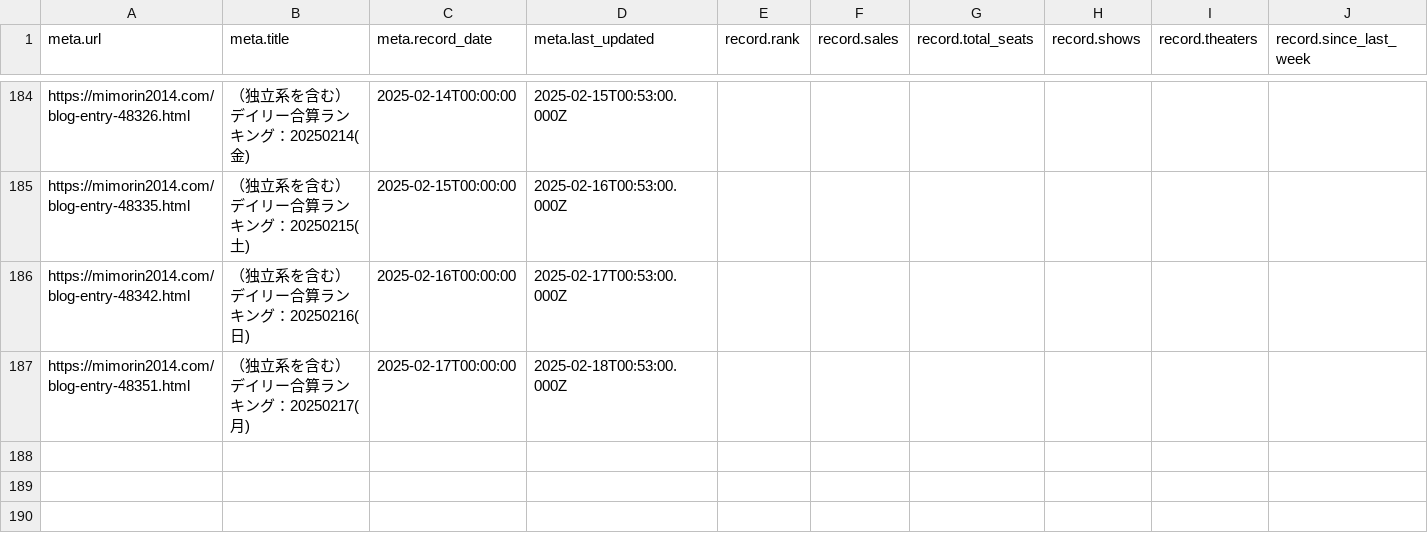
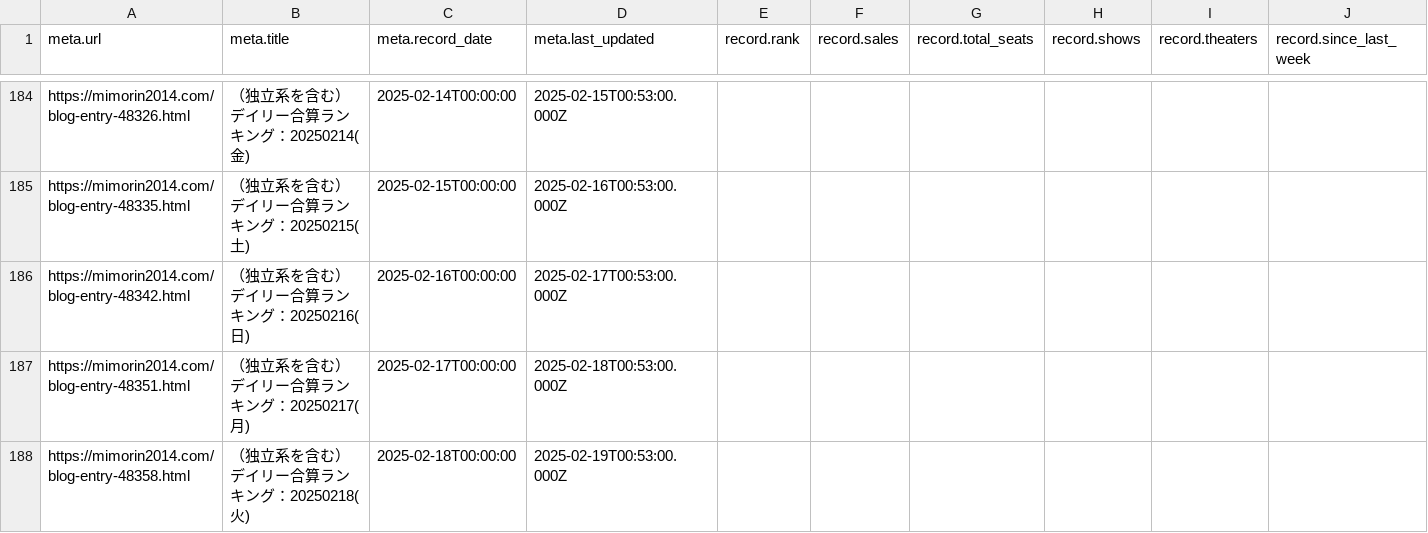
Before and after one commit to sakuramochi0/kinpri-and-pretty-series-box-office-watcher, a CSV file: data/converted/kinpri-dramatic-prism-1.csv, drawn as a sheet; only a part is shown, gaps mark what is left out; rows hold the shown columns only; the diff names each change by its address in the sheet, - before the commit and + after, or states it on an @@ line.

```diff
--- a/data/converted/kinpri-dramatic-prism-1.csv
+++ b/data/converted/kinpri-dramatic-prism-1.csv
+row 188: https://mimorin2014.com/blog-entry-48358.html | （独立系を含む）デイリー合算ランキング：20250218(火) | 2025-02-18T00:00:00 | 2025-02-19T00:53:00.000Z
```
Also changed, not shown: 3 other files.
